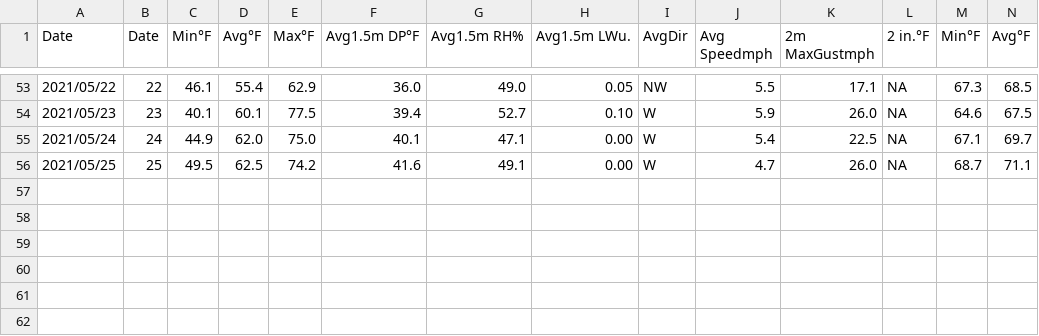
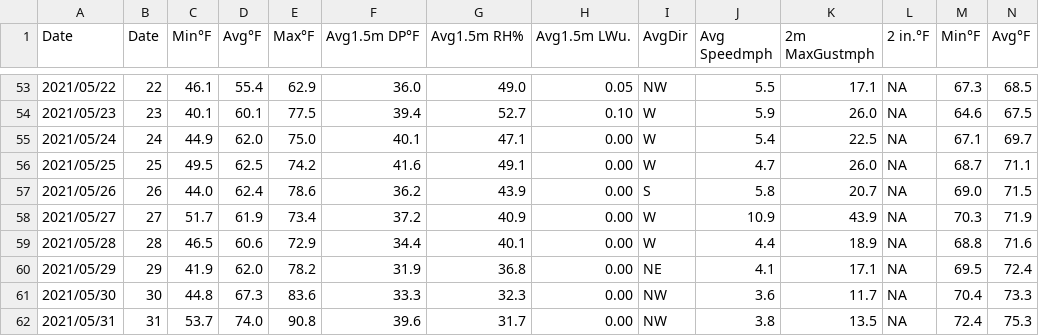
Before and after one commit to d-linnard/LateBlight, a CSV file: WeatherForecasts/2021/Monthly/Prosser.csv, drawn as a sheet; only a part is shown, gaps mark what is left out; rows hold the shown columns only; the diff names each change by its address in the sheet, - before the commit and + after, or states it on an @@ line.

Commit message:
forecasts week 5

```diff
--- a/WeatherForecasts/2021/Monthly/Prosser.csv
+++ b/WeatherForecasts/2021/Monthly/Prosser.csv
+row 57: 2021/05/26 | 26 | 44.0 | 62.4 | 78.6 | 36.2 | 43.9 | 0.00 | S | 5.8 | 20.7 | NA | 69.0 | 71.5
+row 58: 2021/05/27 | 27 | 51.7 | 61.9 | 73.4 | 37.2 | 40.9 | 0.00 | W | 10.9 | 43.9 | NA | 70.3 | 71.9
+row 59: 2021/05/28 | 28 | 46.5 | 60.6 | 72.9 | 34.4 | 40.1 | 0.00 | W | 4.4 | 18.9 | NA | 68.8 | 71.6
+row 60: 2021/05/29 | 29 | 41.9 | 62.0 | 78.2 | 31.9 | 36.8 | 0.00 | NE | 4.1 | 17.1 | NA | 69.5 | 72.4
+row 61: 2021/05/30 | 30 | 44.8 | 67.3 | 83.6 | 33.3 | 32.3 | 0.00 | NW | 3.6 | 11.7 | NA | 70.4 | 73.3
+row 62: 2021/05/31 | 31 | 53.7 | 74.0 | 90.8 | 39.6 | 31.7 | 0.00 | NW | 3.8 | 13.5 | NA | 72.4 | 75.3
```
Also changed, not shown: WeatherForecasts/2021/Monthly/Othello.csv, WeatherForecasts/2021/Monthly/Tricities.csv, 3 other files.
